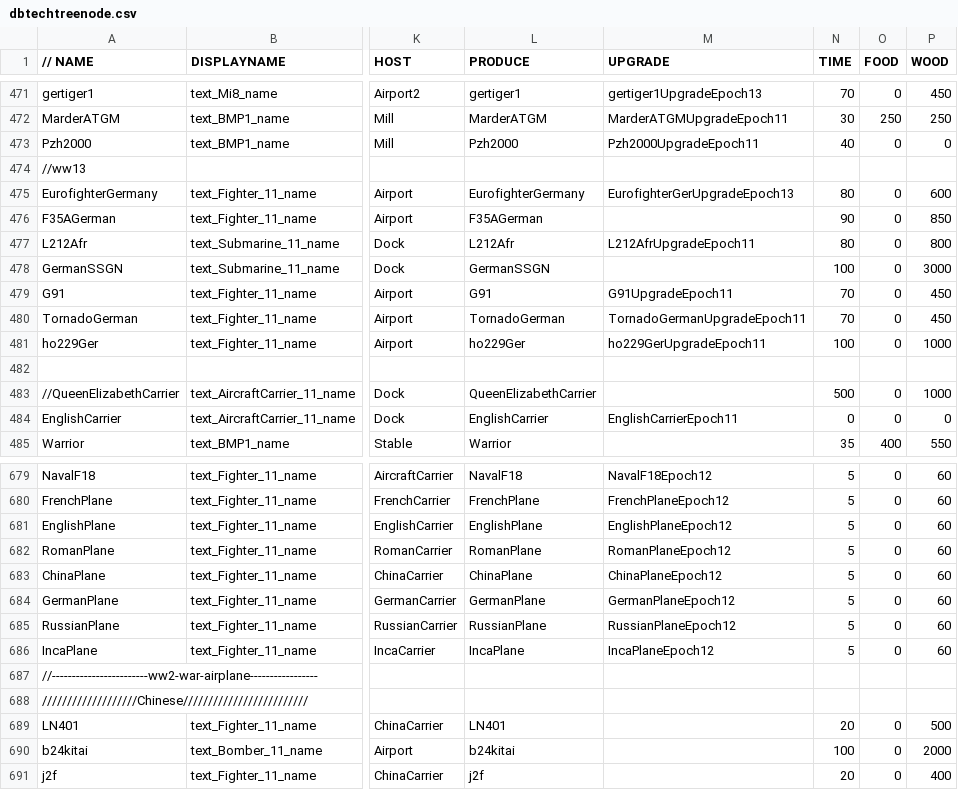
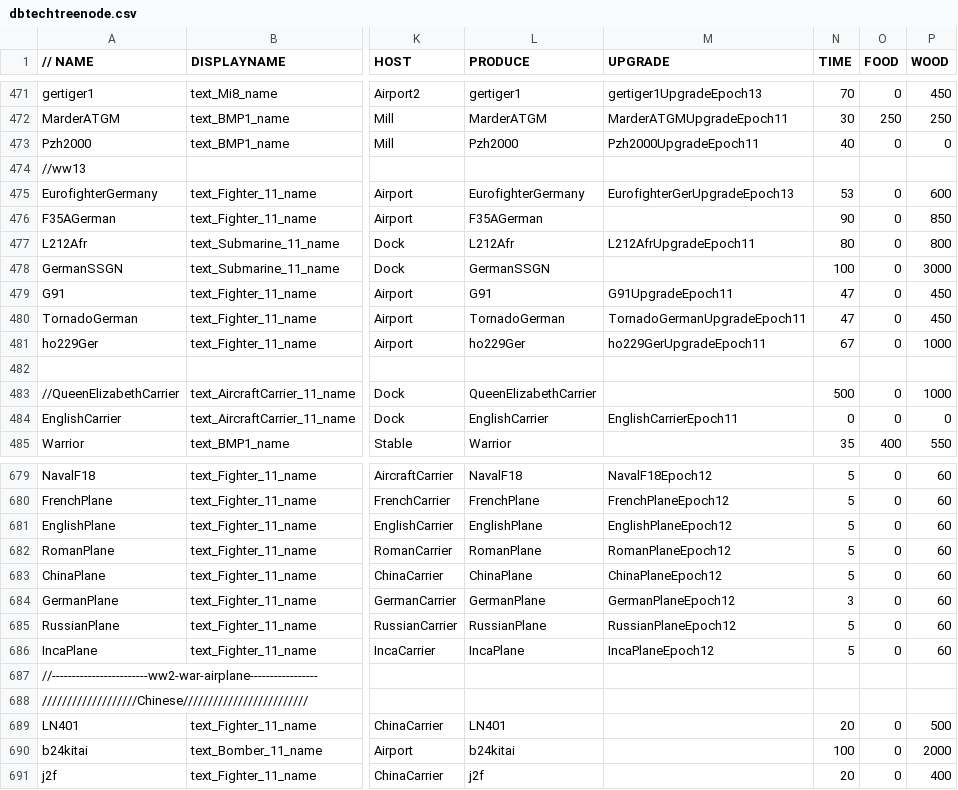
Before and after one commit to luojiang419/ee2, a CSV file: game-metadata/EE2X_db/TechTree/dbtechtreenode.csv, drawn as a sheet; only a part is shown, gaps mark what is left out; the diff names each change by its address in the sheet, - before the commit and + after, or states it on an @@ line.

```diff
--- a/game-metadata/EE2X_db/TechTree/dbtechtreenode.csv
+++ b/game-metadata/EE2X_db/TechTree/dbtechtreenode.csv
-N475 (TIME): 80
+N475 (TIME): 53
-N479:N480 (TIME): 70
+N479:N480 (TIME): 47
-N481 (TIME): 100
+N481 (TIME): 67
-N684 (TIME): 5
+N684 (TIME): 3
```
Also changed, not shown: 2 other files.
